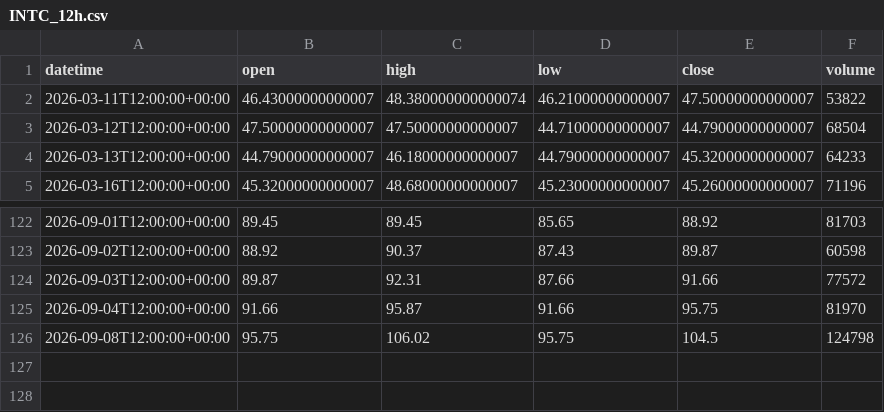
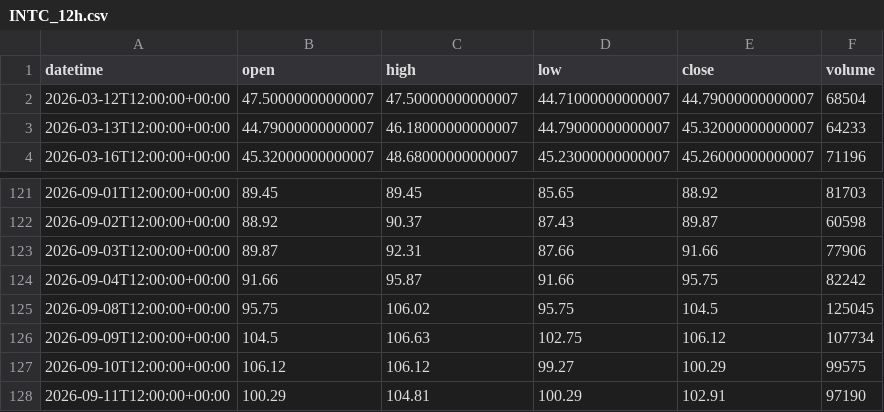
Before and after one commit to getdata-finance/intc-12h-ohlcv-stocks-historical-data, a CSV file: INTC_12h.csv, drawn as a sheet; only a part is shown, gaps mark what is left out.

Commit message:
Update INTC 12h OHLCV sample

```diff
--- a/INTC_12h.csv
+++ b/INTC_12h.csv
@@ -1,3 +1,2 @@
 datetime,open,high,low,close,volume
-2026-03-11T12:00:00+00:00,46.43000000000007,48.380000000000074,46.21000000000007,47.50000000000007,53822
 2026-03-12T12:00:00+00:00,47.50000000000007,47.50000000000007,44.71000000000007,44.79000000000007,68504
@@ -123,4 +122,7 @@ datetime,open,high,low,close,volume
 2026-09-02T12:00:00+00:00,88.92,90.37,87.43,89.87,60598
-2026-09-03T12:00:00+00:00,89.87,92.31,87.66,91.66,77572
-2026-09-04T12:00:00+00:00,91.66,95.87,91.66,95.75,81970
-2026-09-08T12:00:00+00:00,95.75,106.02,95.75,104.5,124798
+2026-09-03T12:00:00+00:00,89.87,92.31,87.66,91.66,77906
+2026-09-04T12:00:00+00:00,91.66,95.87,91.66,95.75,82242
+2026-09-08T12:00:00+00:00,95.75,106.02,95.75,104.5,125045
+2026-09-09T12:00:00+00:00,104.5,106.63,102.75,106.12,107734
+2026-09-10T12:00:00+00:00,106.12,106.12,99.27,100.29,99575
+2026-09-11T12:00:00+00:00,100.29,104.81,100.29,102.91,97190
```
Also changed, not shown: 1 other file.
